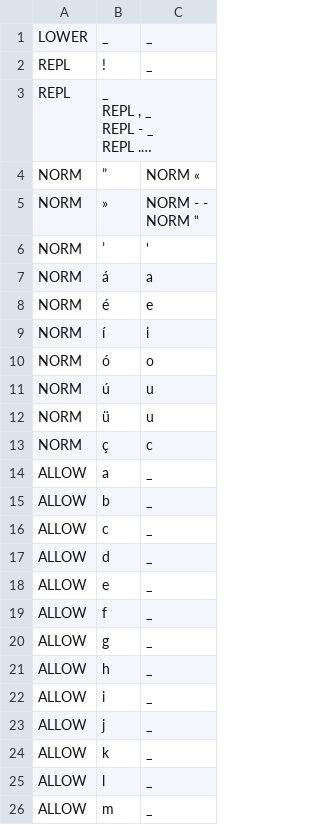
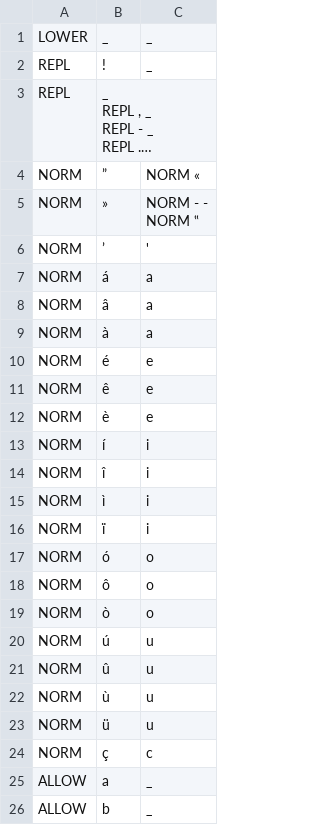
Before and after one commit to ftyers/commonvoice-utils, a TSV file: cvutils/data/eu/validate.tsv, drawn as a sheet; only a part is shown; the shorter side is filled out with more unchanged rows; long unchanged cells end in …; the diff names each change by its address in the sheet, - before the commit and + after, or states it on an @@ line.

Commit message:
Normalize French diacritics in Basque

```diff
--- a/cvutils/data/eu/validate.tsv
+++ b/cvutils/data/eu/validate.tsv
+row 8: NORM | â | a
+row 9: NORM | à | a
+row 11: NORM | ê | e
+row 12: NORM | è | e
+row 14: NORM | î | i
+row 15: NORM | ì | i
+row 16: NORM | ï | i
+row 18: NORM | ô | o
+row 19: NORM | ò | o
+row 21: NORM | û | u
+row 22: NORM | ù | u
```
